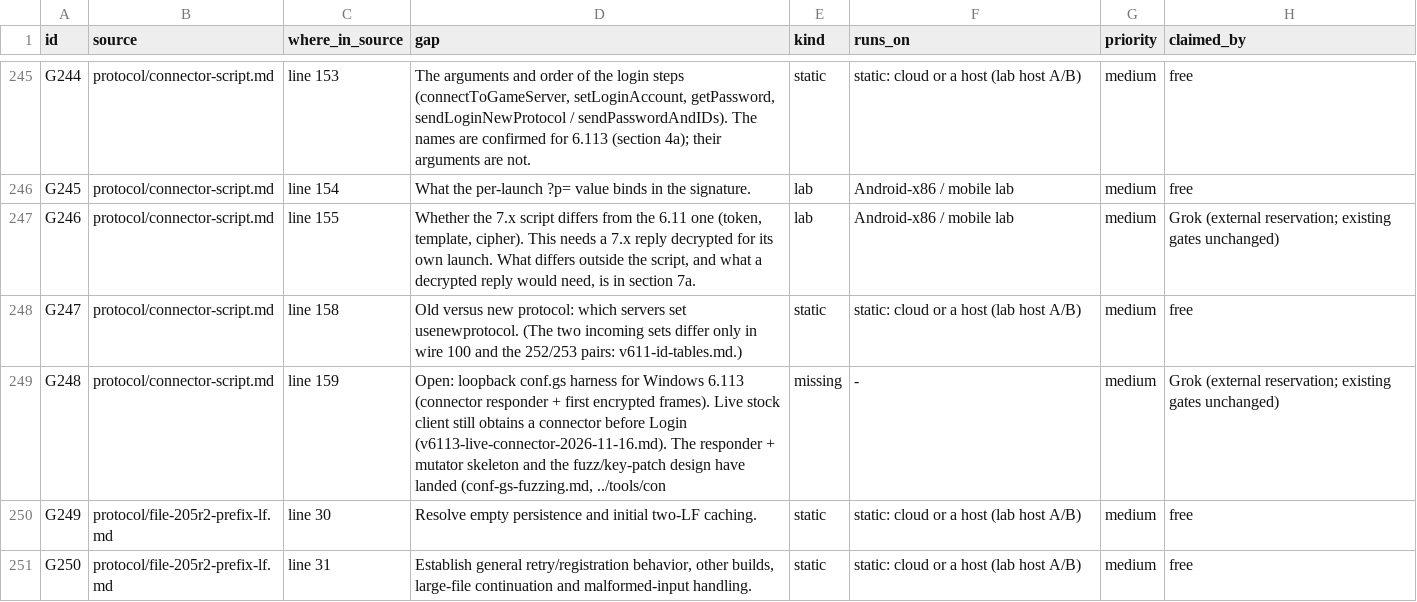
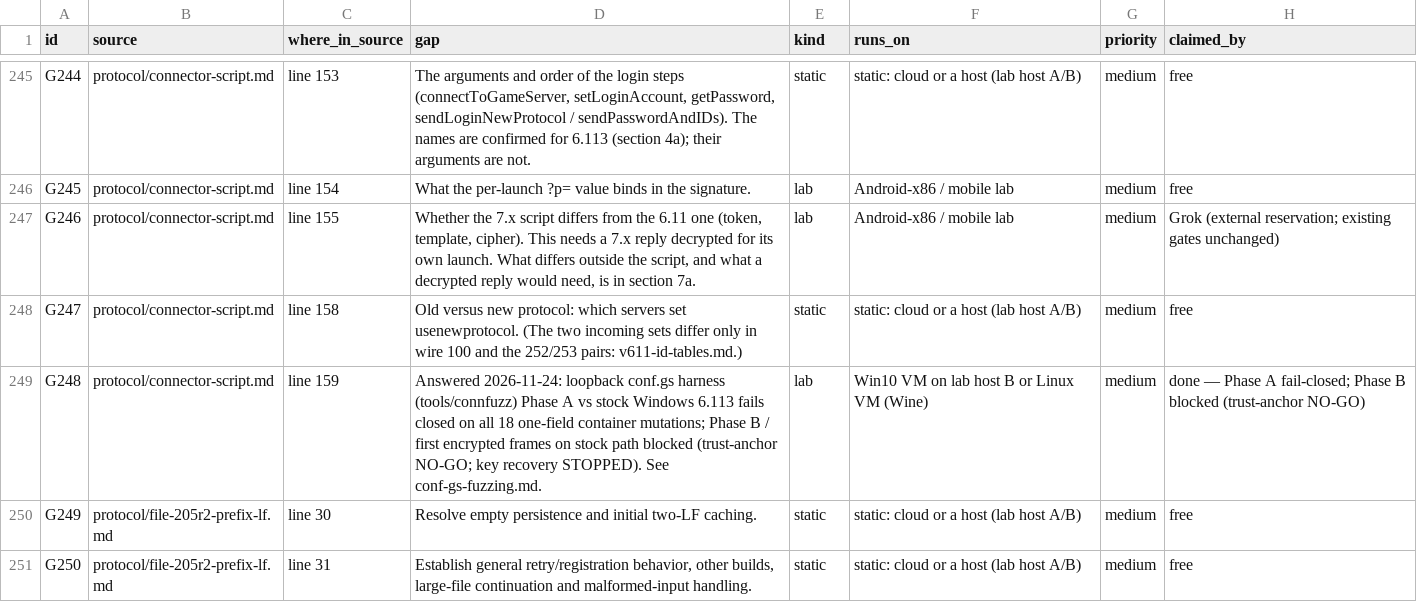
Before and after one commit to squirelworks/Graal_analysis, a TSV file: docs/gap-board.tsv, drawn as a sheet; only a part is shown, gaps mark what is left out.

```diff
--- a/docs/gap-board.tsv
+++ b/docs/gap-board.tsv
@@ -248,3 +248,3 @@ G246	protocol/connector-script.md	line 155	Whether the 7.x script differs from t
 G247	protocol/connector-script.md	line 158	Old versus new protocol: which servers set usenewprotocol. (The two incoming sets differ only in wire 100 and the 252/253 pairs: v611-id-tables.md.)	static	static: cloud or a host (lab host A/B)	medium	free
-G248	protocol/connector-script.md	line 159	Open: loopback conf.gs harness for Windows 6.113 (connector responder + first encrypted frames). Live stock client still obtains a connector before Login (v6113-live-connector-2026-11-16.md). The responder + mutator skeleton and the fuzz/key-patch design have landed (conf-gs-fuzzing.md, ../tools/con	missing	-	medium	Grok (external reservation; existing gates unchanged)
+G248	protocol/connector-script.md	line 159	Answered 2026-11-24: loopback conf.gs harness (tools/connfuzz) Phase A vs stock Windows 6.113 fails closed on all 18 one-field container mutations; Phase B / first encrypted frames on stock path blocked (trust-anchor NO-GO; key recovery STOPPED). See conf-gs-fuzzing.md.	lab	Win10 VM on lab host B or Linux VM (Wine)	medium	done — Phase A fail-closed; Phase B blocked (trust-anchor NO-GO)
 G249	protocol/file-205r2-prefix-lf.md	line 30	Resolve empty persistence and initial two-LF caching.	static	static: cloud or a host (lab host A/B)	medium	free
```
Also changed, not shown: manual/sources.tsv, 8 other files.
